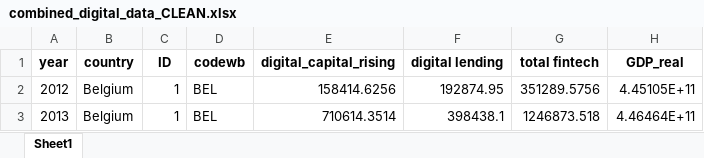
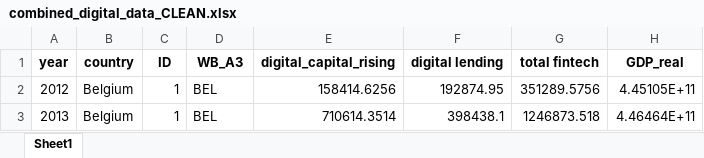
Before and after one commit to tifanihusna/fintech_spatial, an Excel workbook: combined_digital_data_CLEAN.xlsx, sheet Sheet1, drawn as a sheet; only a part is shown; values as stored, in another font and other column widths than the file's, no borders; the diff names each change by its address in the sheet, - before the commit and + after, or states it on an @@ line.

Commit message:
Add files via upload

```diff
--- a/combined_digital_data_CLEAN.xlsx (sheet Sheet1)
+++ b/combined_digital_data_CLEAN.xlsx (sheet Sheet1)
-D1: codewb
+D1: WB_A3
```
